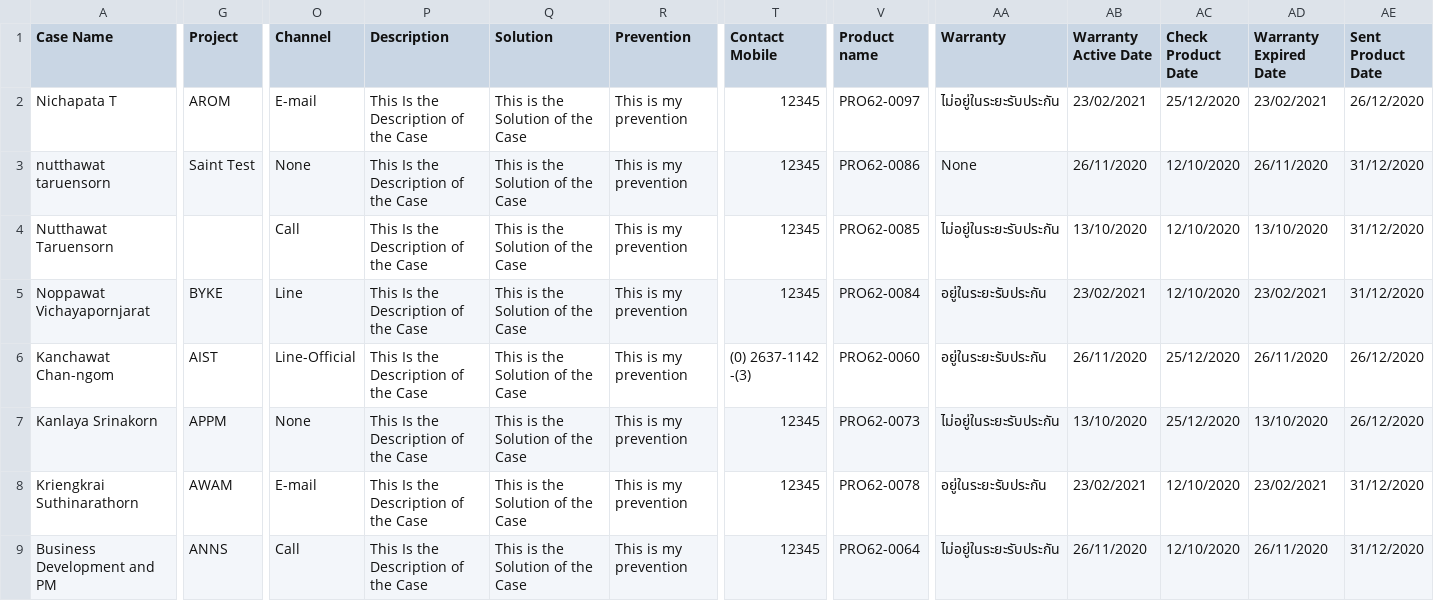
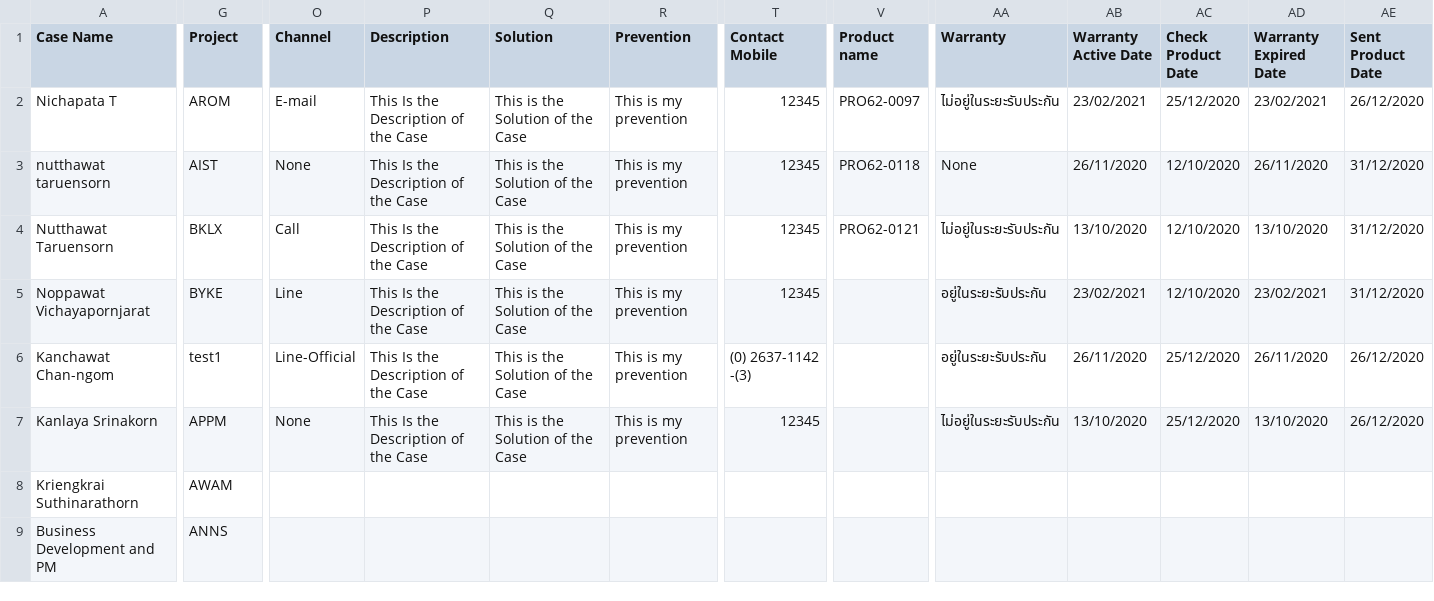
Before and after one commit to weh2017/robotScripts, a CSV file: AISCRM/create_case_module/create_case_module.csv, drawn as a sheet; only a part is shown, gaps mark what is left out; the diff covers the shown part only; the diff names each change by its address in the sheet, - before the commit and + after, or states it on an @@ line.

```diff
--- a/AISCRM/create_case_module/create_case_module.csv
+++ b/AISCRM/create_case_module/create_case_module.csv
-G3 (Project): Saint Test
+G3 (Project): AIST
-V3 (Product name): PRO62-0086
+V3 (Product name): PRO62-0118
-G4 (Project): (empty)
+G4 (Project): BKLX
-V4 (Product name): PRO62-0085
+V4 (Product name): PRO62-0121
-V5 (Product name): PRO62-0084
+V5 (Product name): (empty)
-G6 (Project): AIST
+G6 (Project): test1
-V6 (Product name): PRO62-0060
+V6 (Product name): (empty)
-V7 (Product name): PRO62-0073
+V7 (Product name): (empty)
-O8 (Channel): E-mail
+O8 (Channel): (empty)
-P8:P9 (Description): This Is the Description of the Case
+P8:P9 (Description): (empty)
-Q8:Q9 (Solution): This is the Solution of the Case
+Q8:Q9 (Solution): (empty)
-R8:R9 (Prevention): This is my prevention
+R8:R9 (Prevention): (empty)
-T8:T9 (Contact Mobile): 12345
+T8:T9 (Contact Mobile): (empty)
-V8 (Product name): PRO62-0078
+V8 (Product name): (empty)
-AA8 (Warranty): อยู่ในระยะรับประกัน
+AA8 (Warranty): (empty)
-AB8 (Warranty Active Date): 23/02/2021
+AB8 (Warranty Active Date): (empty)
-AC8:AC9 (Check Product Date): 12/10/2020
+AC8:AC9 (Check Product Date): (empty)
-AD8 (Warranty Expired Date): 23/02/2021
+AD8 (Warranty Expired Date): (empty)
-AE8:AE9 (Sent Product Date): 31/12/2020
+AE8:AE9 (Sent Product Date): (empty)
-O9 (Channel): Call
+O9 (Channel): (empty)
-V9 (Product name): PRO62-0064
+V9 (Product name): (empty)
-AA9 (Warranty): ไม่อยู่ในระยะรับประกัน
+AA9 (Warranty): (empty)
-AB9 (Warranty Active Date): 26/11/2020
+AB9 (Warranty Active Date): (empty)
-AD9 (Warranty Expired Date): 26/11/2020
+AD9 (Warranty Expired Date): (empty)
```
Also changed, not shown: 60 edited cells elsewhere in this file, 39 other files.
